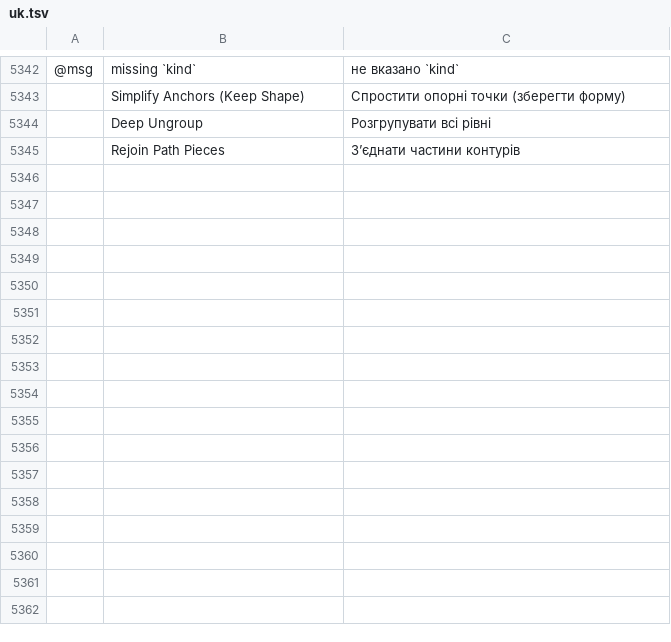
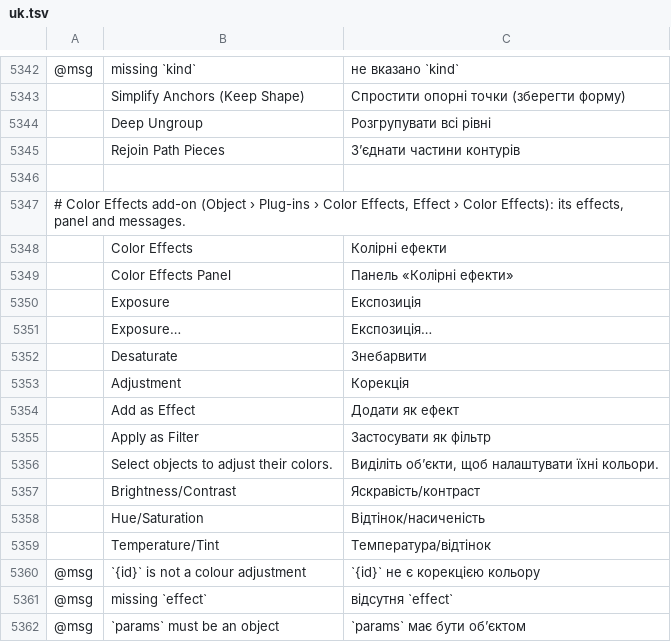
Before and after one commit to 7hoovR/vectorcraft, a TSV file: crates/ui-egui/src/i18n/uk.tsv, drawn as a sheet; only a part is shown, gaps mark what is left out; the diff names each change by its address in the sheet, - before the commit and + after, or states it on an @@ line.

```diff
--- a/crates/ui-egui/src/i18n/uk.tsv
+++ b/crates/ui-egui/src/i18n/uk.tsv
+row 5346: (empty)
+row 5347: # Color Effects add-on (Object › Plug-ins › Color Effects, Effect › Color Effects): its effects, panel and messages.
+row 5348:  | Color Effects | Колірні ефекти
+row 5349:  | Color Effects Panel | Панель «Колірні ефекти»
+row 5350:  | Exposure | Експозиція
+row 5351:  | Exposure… | Експозиція…
+row 5352:  | Desaturate | Знебарвити
+row 5353:  | Adjustment | Корекція
+row 5354:  | Add as Effect | Додати як ефект
+row 5355:  | Apply as Filter | Застосувати як фільтр
+row 5356:  | Select objects to adjust their colors. | Виділіть об’єкти, щоб налаштувати їхні кольори.
+row 5357:  | Brightness/Contrast | Яскравість/контраст
+row 5358:  | Hue/Saturation | Відтінок/насиченість
+row 5359:  | Temperature/Tint | Температура/відтінок
+row 5360: @msg | `{id}` is not a colour adjustment | `{id}` не є корекцією кольору
+row 5361: @msg | missing `effect` | відсутня `effect`
+row 5362: @msg | `params` must be an object | `params` має бути об’єктом
```
Also changed, not shown: crates/ui-egui/src/i18n/bg.tsv, crates/ui-egui/src/i18n/el.tsv, 40 other files.
